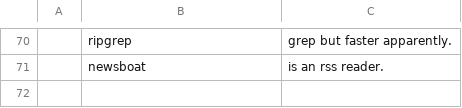
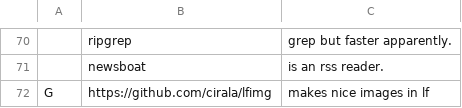
Before and after one commit to nonetrix/NARBS, a CSV file: progs.csv, drawn as a sheet; only a part is shown, gaps mark what is left out; the diff names each change by its address in the sheet, - before the commit and + after, or states it on an @@ line.

Commit message:
Update progs.csv

```diff
--- a/progs.csv
+++ b/progs.csv
+row 72: G | https://github.com/cirala/lfimg | makes nice images in lf
```
